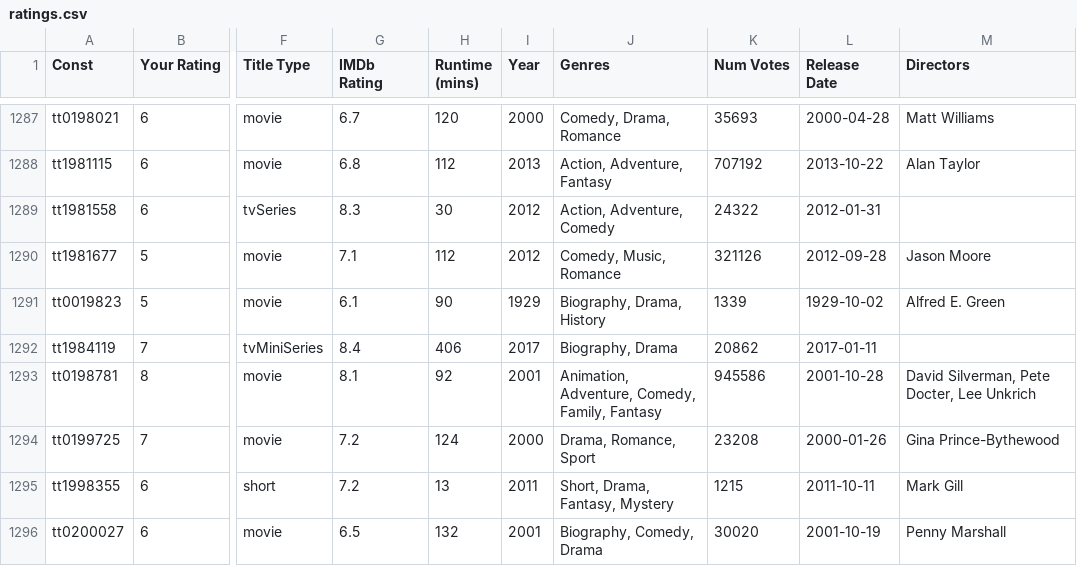
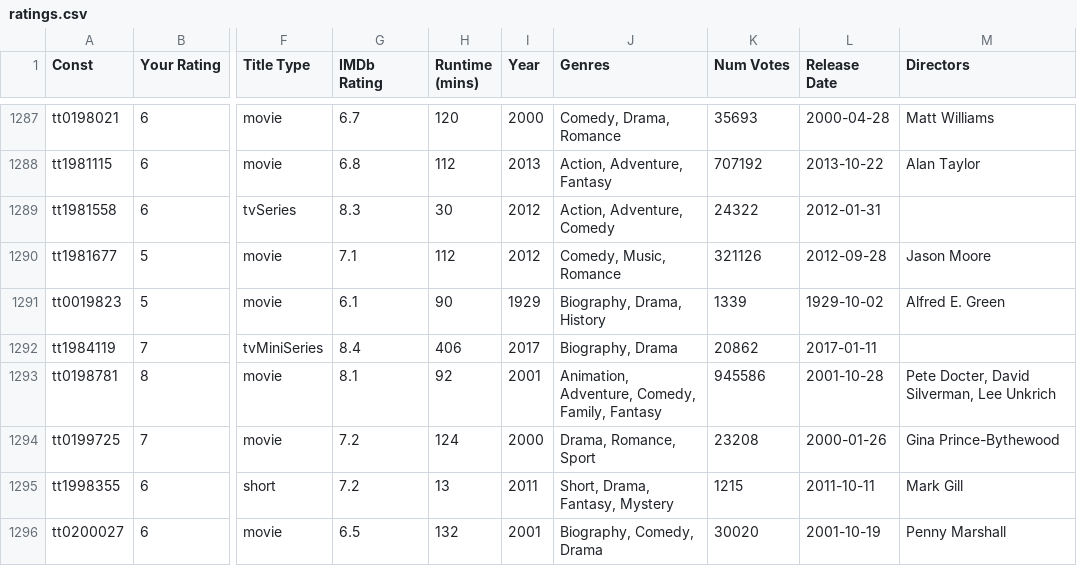
Before and after one commit to jacobmgreer/Nitrate-Actions, a CSV file: ratings/ratings.csv, drawn as a sheet; only a part is shown, gaps mark what is left out; the diff covers the shown part only; the diff names each change by its address in the sheet, - before the commit and + after, or states it on an @@ line.

Commit message:
Update ratings.csv

```diff
--- a/ratings/ratings.csv
+++ b/ratings/ratings.csv
-M1293 (Directors): David Silverman, Pete Docter, Lee Unkrich
+M1293 (Directors): Pete Docter, David Silverman, Lee Unkrich
```
Also changed, not shown: 1 added row and 79 edited cells elsewhere in this file.
